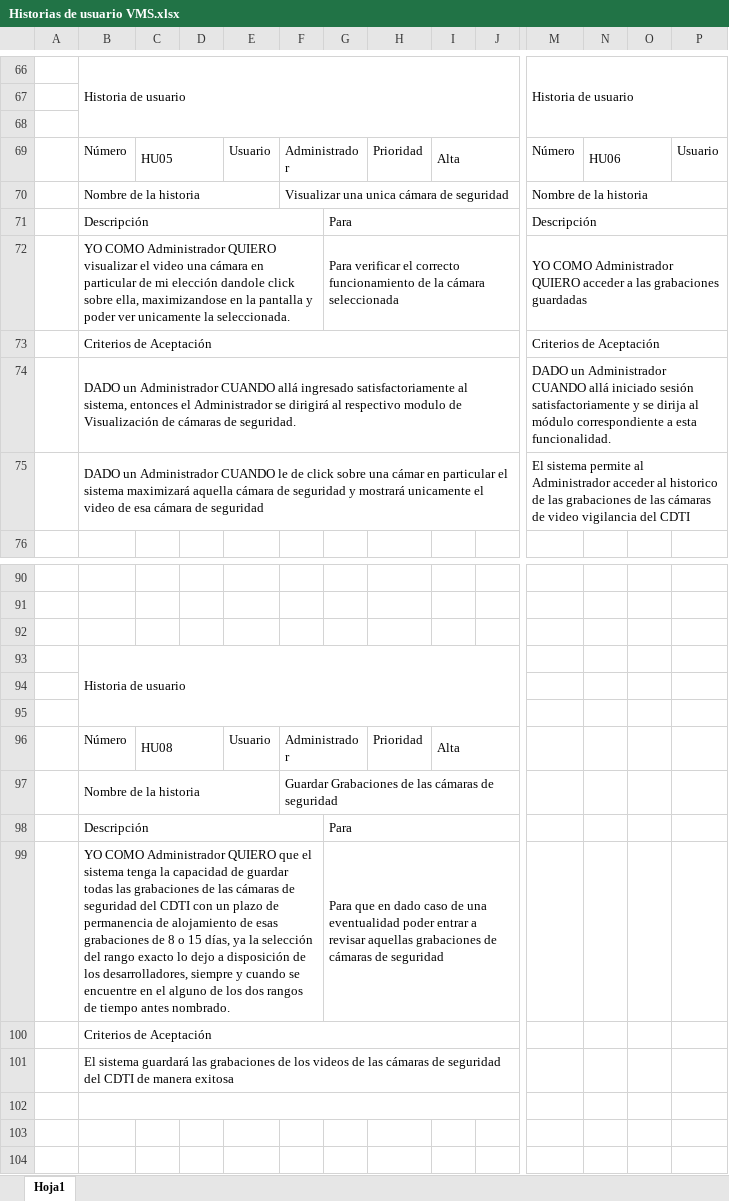
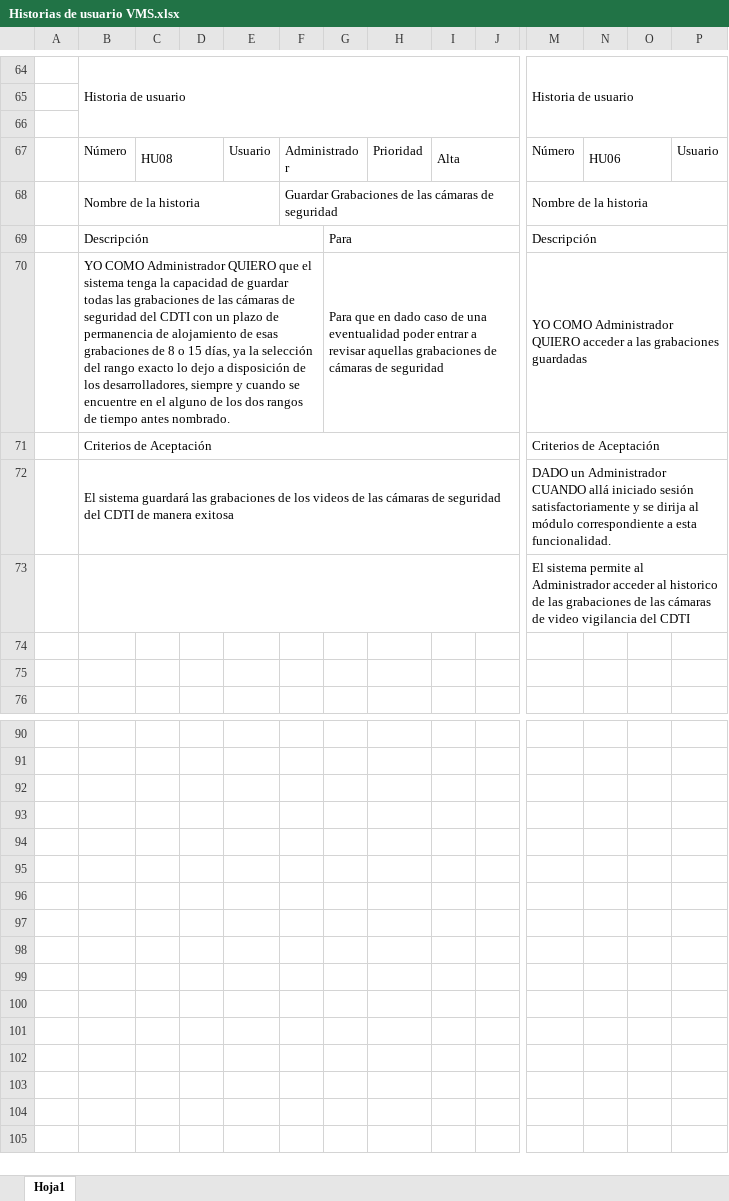
Before and after one commit to JhoanMarin/VMS-CDTI, an Excel workbook: Historias de usuario VMS.xlsx, sheet Hoja1, drawn as a sheet; only a part is shown, gaps mark what is left out; the shorter side is filled out with more unchanged rows; values as stored, in another font and other column widths than the file's, no cell formats; removed rows and columns are numbered as before the commit, all else as after; rows hold the shown columns only; the diff covers the shown part only; the diff names each change by its address in the sheet, - before the commit and + after, or states it on an @@ line.

Commit message:
Se agregan Diagramas de secuencia y casos de uso extendidos

```diff
--- a/Historias de usuario VMS.xlsx (sheet Hoja1)
+++ b/Historias de usuario VMS.xlsx (sheet Hoja1)
-C67: HU05
+C67: HU08
-F68: Visualizar una unica cámara de seguridad
+F68: Guardar Grabaciones de las cámaras de seguridad
-B70: …Administrador QUIERO visualizar el video una cámara en particular de mi elección dandole click sobre ella, maximizandose en la pantalla y poder ver unicamente la seleccionada.
+B70: …Administrador QUIERO que el sistema tenga la capacidad de guardar todas las grabaciones de las cámaras de seguridad del CDTI con un plazo de permanencia de alojamiento de esas grabaciones de 8 o 15 días, ya la selección del rango exacto lo dejo a disposición de los desarrolladores, siempre y cuando se encuentre en el alguno de los dos rangos de tiempo antes nombrado.
-G70: Para verificar el correcto funcionamiento de la cámara seleccionada
+G70: Para que en dado caso de una eventualidad poder entrar a revisar aquellas grabaciones de cámaras de seguridad
-B72: DADO un Administrador CUANDO allá ingresado satisfactoriamente al sistema, entonces el Administrador se dirigirá al respectivo modulo de Visualización de cámaras de seguridad.
+B72: El sistema guardará las grabaciones de los videos de las cámaras de seguridad del CDTI de manera exitosa
+row 73:  |  |  |  |  |  |  |  |  |  | El sistema permite al Administrador acceder al historico de las grabaciones de las cámaras de video vigilancia del CDTI
-row 74:  | DADO un Administrador CUANDO le de click sobre una cámar en particular el sistema maximizará aquella cámara de seguridad y mostrará unicamente el video de esa cámara de seguridad |  |  |  |  |  |  |  |  | El sistema permite al Administrador acceder al historico de las grabaciones de las cámaras de video vigilancia del CDTI
+row 74: (empty)
-B75:J75 merged
-M75:T75 merged
+row 75: (empty)
-row 93:  | Historia de usuario
-row 95:  | Número | HU08 |  | Usuario | Administrador |  | Prioridad | Alta
+row 95: (empty)
-C96:D96 merged
-F96:G96 merged
-I96:J96 merged
-row 96:  | Nombre de la historia |  |  |  | Guardar Grabaciones de las cámaras de seguridad
+row 96: (empty)
-B97:E97 merged
-F97:J97 merged
-row 97:  | Descripción |  |  |  |  | Para
+row 97: (empty)
-B98:F98 merged
-G98:J98 merged
-row 98:  | YO COMO Administrador QUIERO que el sistema tenga la capacidad de guardar todas las grabaciones de las cámaras de seguridad del CDTI con un plazo de permanencia de alojamiento de esas grabaciones de 8 o 15 días, ya la selección del rango exacto lo dejo a disposición de los desarrolladores, siempre y cuando se encuentre en el alguno de los dos rangos de tiempo antes nombrado. |  |  |  |  | Para que en dado caso de una eventualidad poder entrar a revisar aquellas grabaciones de cámaras de seguridad
+row 98: (empty)
-B99:F99 merged
-G99:J99 merged
-B99: Criterios de Aceptación
+B99: (empty)
-B100:J100 merged
-B100: El sistema guardará las grabaciones de los videos de las cámaras de seguridad del CDTI de manera exitosa
+B100: (empty)
-B101:J101 merged
+row 101: (empty)
-B102:J102 merged
```
Also changed, not shown: 14 added rows, 26 removed rows, 24 edited cells and merged cells elsewhere in this sheet, cell formats, 8 other files.
